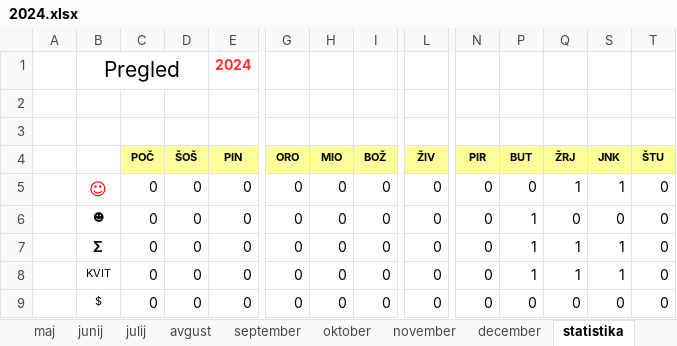
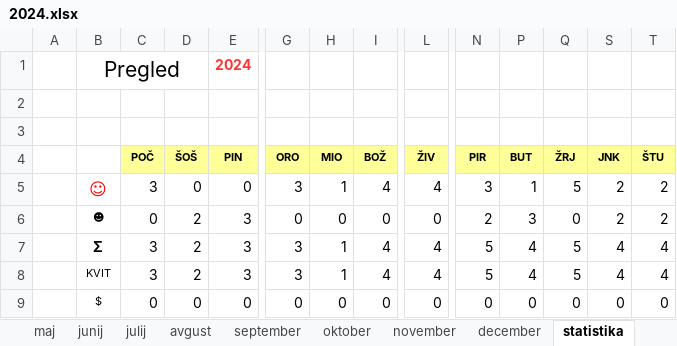
Before and after one commit to jiri-hollan/kardiosi, an Excel workbook: kardio/razpis/msBackup/2024.xlsx, sheet statistika, drawn as a sheet; only a part is shown, gaps mark what is left out; values as stored, in another font and other column widths than the file's, no borders; the diff covers the shown part only; the diff names each change by its address in the sheet, - before the commit and + after, or states it on an @@ line.

```diff
--- a/kardio/razpis/msBackup/2024.xlsx (sheet statistika)
+++ b/kardio/razpis/msBackup/2024.xlsx (sheet statistika)
-C5 (POČ): 0
+C5 (POČ): 3
-G5 (ORO): 0
+G5 (ORO): 3
-H5 (MIO): 0
+H5 (MIO): 1
-I5 (BOŽ): 0
+I5 (BOŽ): 4
-L5 (ŽIV): 0
+L5 (ŽIV): 4
-N5 (PIR): 0
+N5 (PIR): 3
-P5 (BUT): 0
+P5 (BUT): 1
-Q5 (ŽRJ): 1
+Q5 (ŽRJ): 5
-S5 (JNK): 1
+S5 (JNK): 2
-T5:T6 (ŠTU): 0
+T5:T6 (ŠTU): 2
-D6:D8 (ŠOŠ): 0
+D6:D8 (ŠOŠ): 2
-E6:E8 (PIN): 0
+E6:E8 (PIN): 3
-N6 (PIR): 0
+N6 (PIR): 2
-P6 (BUT): 1
+P6 (BUT): 3
-S6 (JNK): 0
+S6 (JNK): 2
-C7:C8 (POČ): 0
+C7:C8 (POČ): 3
-G7:G8 (ORO): 0
+G7:G8 (ORO): 3
-H7:H8 (MIO): 0
+H7:H8 (MIO): 1
-I7:I8 (BOŽ): 0
+I7:I8 (BOŽ): 4
-L7:L8 (ŽIV): 0
+L7:L8 (ŽIV): 4
-N7:N8 (PIR): 0
+N7:N8 (PIR): 5
-P7:P8 (BUT): 1
+P7:P8 (BUT): 4
-Q7:Q8 (ŽRJ): 1
+Q7:Q8 (ŽRJ): 5
-S7:S8 (JNK): 1
+S7:S8 (JNK): 4
-T7:T8 (ŠTU): 0
+T7:T8 (ŠTU): 4
```
Also changed, not shown: 55 edited cells elsewhere in this sheet, sheet januar, sheet februar, hidden cells, kardio/razpis/msBackup/2023.xlsx, kardio/razpis/msofice/2023.xlsx, 3 other files.
